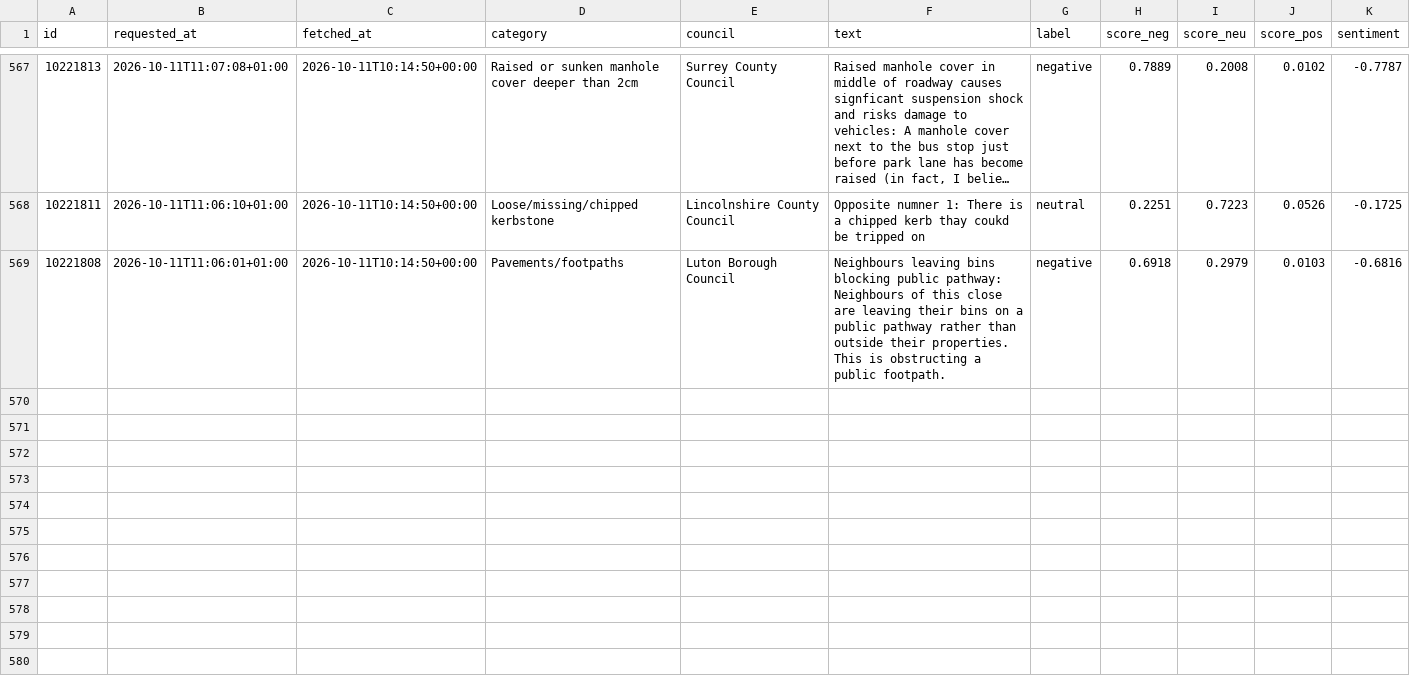
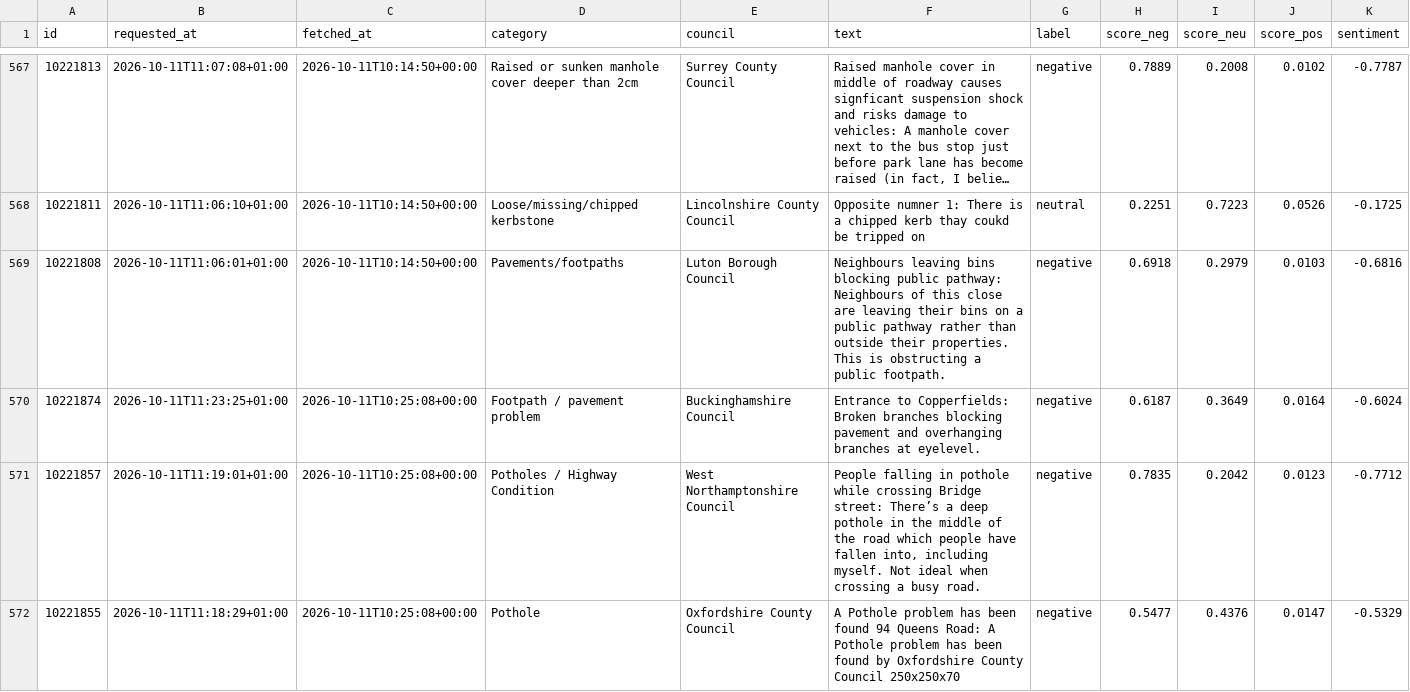
Before and after one commit to Hubertsauce/road-pulse, a CSV file: data/sentiment.csv, drawn as a sheet; only a part is shown, gaps mark what is left out; long unchanged cells end in …; the diff covers the shown part only.

```diff
--- a/data/sentiment.csv
+++ b/data/sentiment.csv
@@ -569 +569,4 @@ id,requested_at,fetched_at,category,council,text,label,score_neg,score_neu,score
 10221808,2026-10-11T11:06:01+01:00,2026-10-11T10:14:50+00:00,Pavements/footpaths,Luton Borough Council,Neighbours leaving bins blocking public pathway: Neighbours of this close are leaving their bins on a public pathway rather than outside their properties. This is obstructing a public footpath.,negative,0.6918,0.2979,0.0103,-0.6816
+10221874,2026-10-11T11:23:25+01:00,2026-10-11T10:25:08+00:00,Footpath / pavement problem,Buckinghamshire Council,Entrance to Copperfields: Broken branches blocking pavement and overhanging branches at eyelevel.,negative,0.6187,0.3649,0.0164,-0.6024
+10221857,2026-10-11T11:19:01+01:00,2026-10-11T10:25:08+00:00,Potholes / Highway Condition,West Northamptonshire Council,"People falling in pothole while crossing Bridge street: There’s a deep pothole in the middle of the road which people have fallen into, including myself. Not ideal when crossing a busy road.",negative,0.7835,0.2042,0.0123,-0.7712
+10221855,2026-10-11T11:18:29+01:00,2026-10-11T10:25:08+00:00,Pothole,Oxfordshire County Council,A Pothole problem has been found 94 Queens Road: A Pothole problem has been found by Oxfordshire County Council 250x250x70,negative,0.5477,0.4376,0.0147,-0.5329
```
Also changed, not shown: 6 added rows elsewhere in this file, 1 other file.
